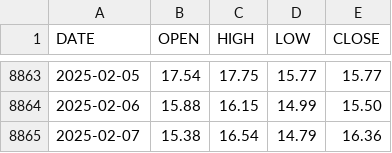
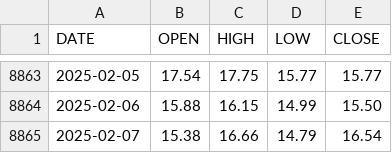
Before and after one commit to aiskakov28/vit_price_index, a CSV file: VIX_History.csv, drawn as a sheet; only a part is shown, gaps mark what is left out.

```diff
--- a/VIX_History.csv
+++ b/VIX_History.csv
@@ -8864,2 +8864,2 @@ DATE,OPEN,HIGH,LOW,CLOSE
 2025-02-06,15.88,16.15,14.99,15.50
-2025-02-07,15.38,16.54,14.79,16.36
+2025-02-07,15.38,16.66,14.79,16.54
```
